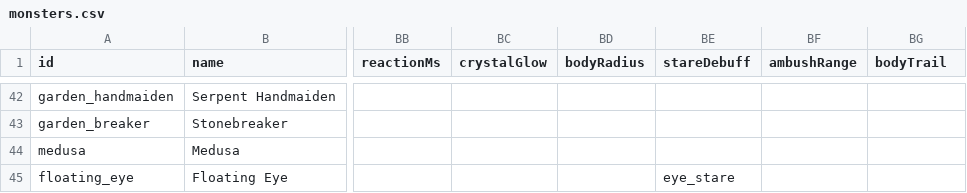
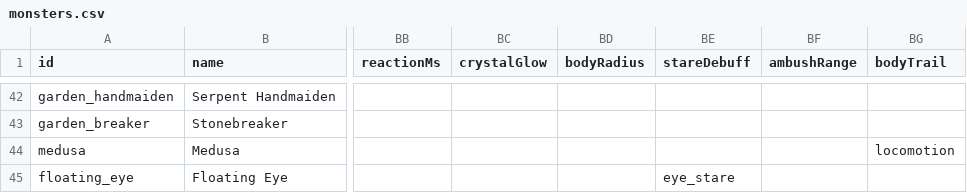
Before and after one commit to Julian-adv/OpenMMO, a CSV file: data-src/monsters.csv, drawn as a sheet; only a part is shown, gaps mark what is left out; the diff names each change by its address in the sheet, - before the commit and + after, or states it on an @@ line.

Commit message:
Improve Medusa movement, attacks, and tail steering

```diff
--- a/data-src/monsters.csv
+++ b/data-src/monsters.csv
-BG44 (bodyTrail): (empty)
+BG44 (bodyTrail): locomotion
```
Also changed, not shown: 7 other files.
